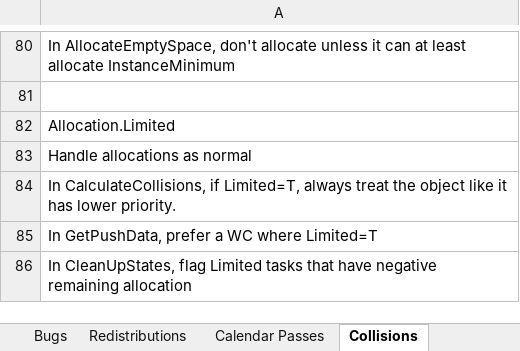
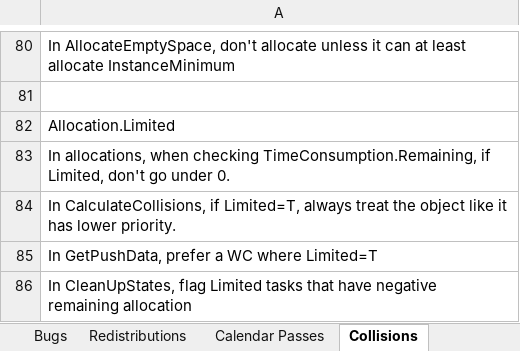
Before and after one commit to NuCode1497/TimekeeperWPF, an Excel workbook: Plans.xlsx, sheet Collisions, drawn as a sheet; only a part is shown, gaps mark what is left out; values as stored, in another font and other column widths than the file's, no borders; table styles not drawn; the diff names each change by its address in the sheet, - before the commit and + after, or states it on an @@ line.

```diff
--- a/Plans.xlsx (sheet Collisions)
+++ b/Plans.xlsx (sheet Collisions)
-A83: Handle allocations as normal
+A83: In allocations, when checking TimeConsumption.Remaining, if Limited, don't go under 0.
```
Also changed, not shown: 6 other files.
